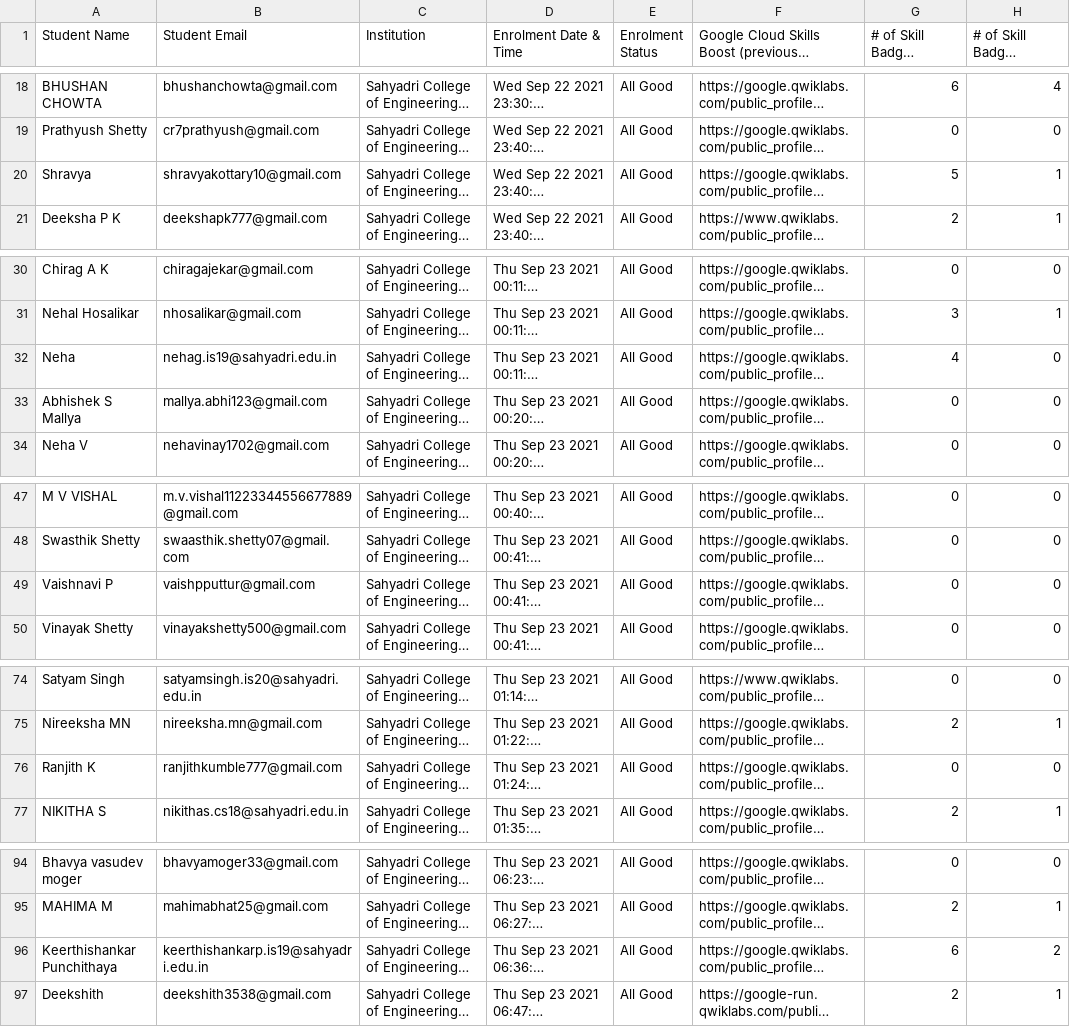
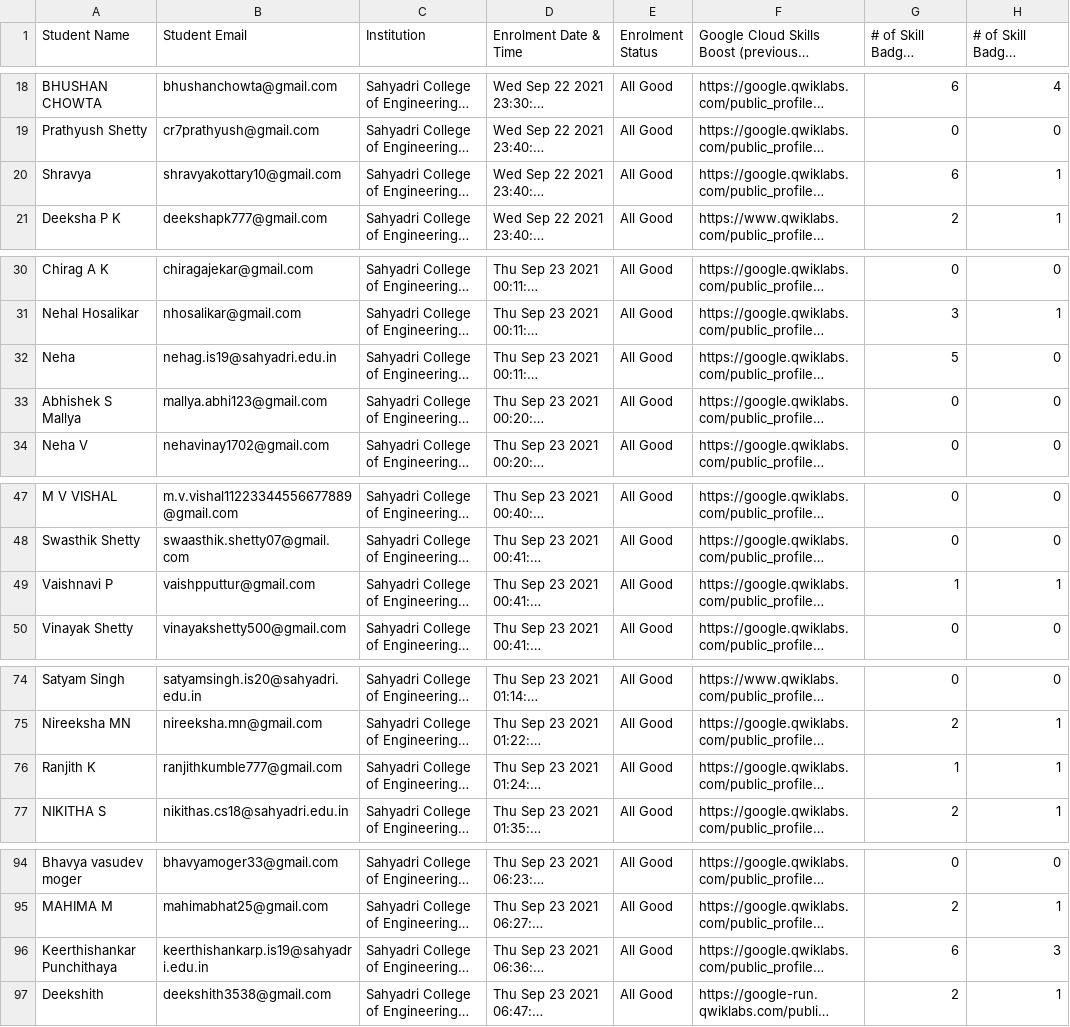
Before and after one commit to UttamkiniH/30daysofcloud-board, a CSV file: data/data.csv, drawn as a sheet; only a part is shown, gaps mark what is left out; long unchanged cells end in …; the diff names each change by its address in the sheet, - before the commit and + after, or states it on an @@ line.

Commit message:
13_OCT_2021

```diff
--- a/data/data.csv
+++ b/data/data.csv
-G20: 5
+G20: 6
-G32: 4
+G32: 5
-G49: 0
+G49: 1
-H49: 0
+H49: 1
-G76: 0
+G76: 1
-H76: 0
+H76: 1
-H96: 2
+H96: 3
```
